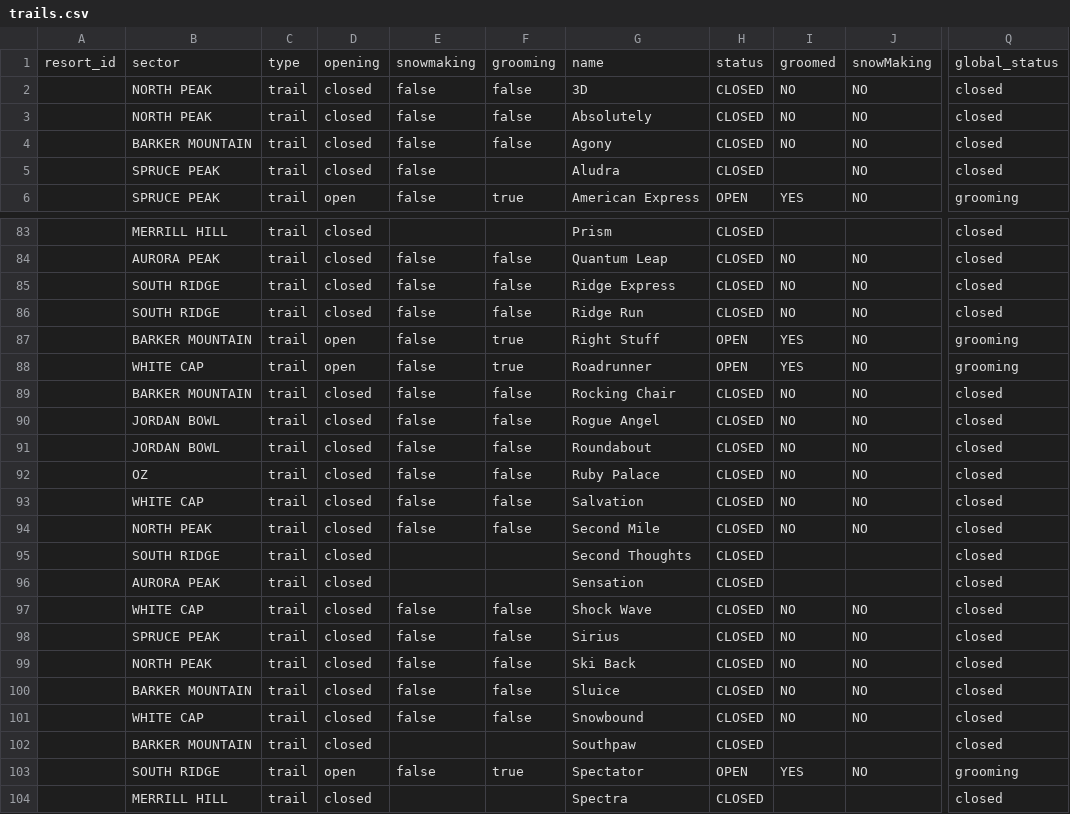
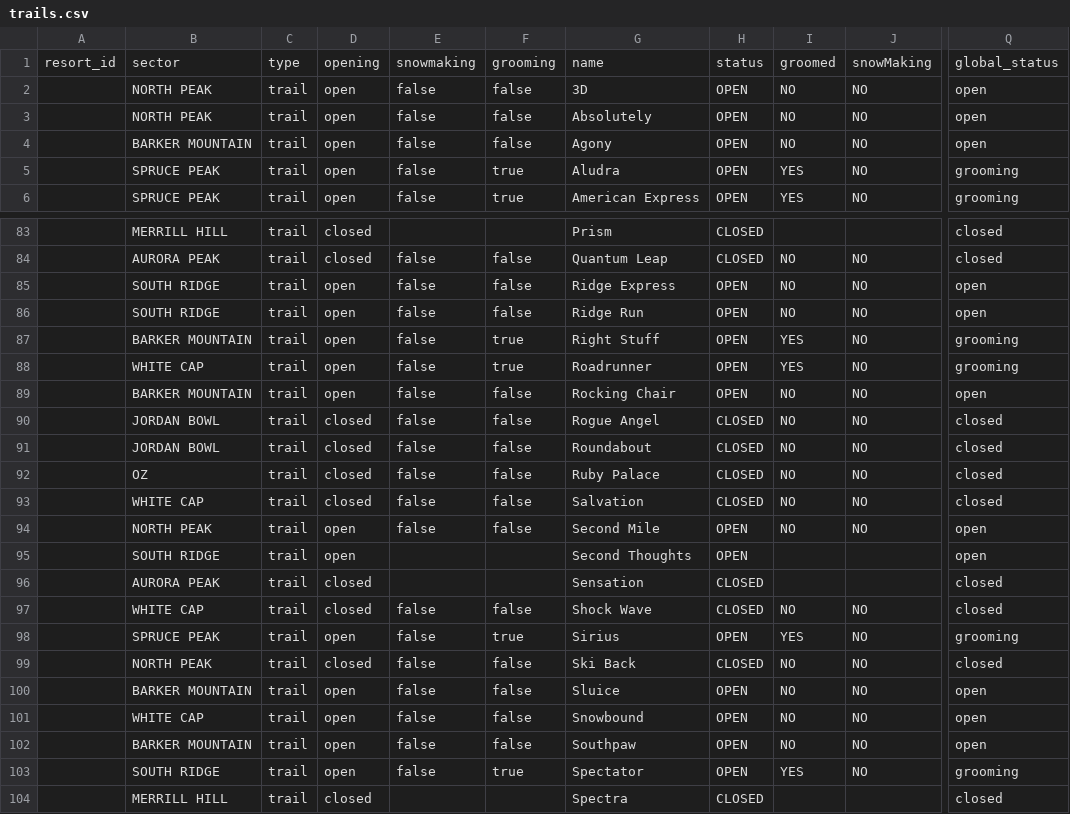
Before and after one commit to abkfenris/SundayRiverConditions, a CSV file: trails.csv, drawn as a sheet; only a part is shown, gaps mark what is left out; the diff covers the shown part only; the diff names each change by its address in the sheet, - before the commit and + after, or states it on an @@ line.

```diff
--- a/trails.csv
+++ b/trails.csv
-D2:D5: closed
+D2:D5: open
-H2:H5: CLOSED
+H2:H5: OPEN
-Q2:Q4: closed
+Q2:Q4: open
-F5: (empty)
+F5: true
-I5: (empty)
+I5: YES
-Q5: closed
+Q5: grooming
-D85:D86: closed
+D85:D86: open
-H85:H86: CLOSED
+H85:H86: OPEN
-Q85:Q86: closed
+Q85:Q86: open
-D89: closed
+D89: open
-H89: CLOSED
+H89: OPEN
-Q89: closed
+Q89: open
-D94:D95: closed
+D94:D95: open
-H94:H95: CLOSED
+H94:H95: OPEN
-Q94:Q95: closed
+Q94:Q95: open
-D98: closed
+D98: open
-F98: false
+F98: true
-H98: CLOSED
+H98: OPEN
-I98: NO
+I98: YES
-Q98: closed
+Q98: grooming
-D100:D102: closed
+D100:D102: open
-H100:H102: CLOSED
+H100:H102: OPEN
-Q100:Q102: closed
+Q100:Q102: open
-E102: (empty)
+E102: false
-F102: (empty)
+F102: false
-I102: (empty)
+I102: NO
-J102: (empty)
+J102: NO
```
Also changed, not shown: 58 edited cells elsewhere in this file, lifts.csv, 1 other file.
